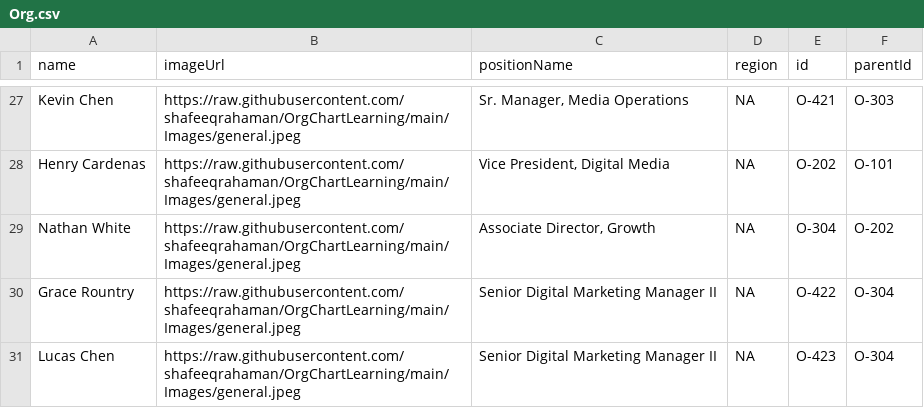
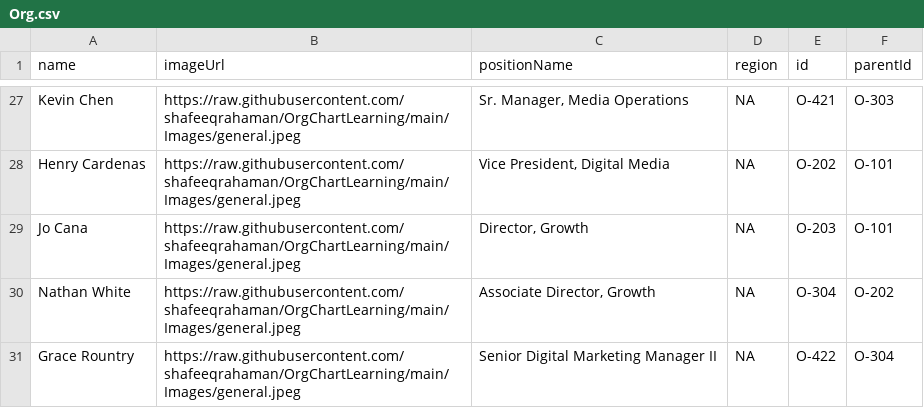
Before and after one commit to shafeeqrahaman/OrgChartLearning, a CSV file: Org.csv, drawn as a sheet; only a part is shown, gaps mark what is left out; the shorter side is filled out with more unchanged rows.

Commit message:
Update Org.csv

```diff
--- a/Org.csv
+++ b/Org.csv
@@ -28,2 +28,3 @@ Kevin Chen,https://raw.githubusercontent.com/shafeeqrahaman/OrgChartLearning/mai
 Henry Cardenas,https://raw.githubusercontent.com/shafeeqrahaman/OrgChartLearning/main/Images/general.jpeg,"Vice President, Digital Media",NA,O-202,O-101
+Jo Cana,https://raw.githubusercontent.com/shafeeqrahaman/OrgChartLearning/main/Images/general.jpeg,"Director, Growth",NA,O-203,O-101
 Nathan White,https://raw.githubusercontent.com/shafeeqrahaman/OrgChartLearning/main/Images/general.jpeg,"Associate Director, Growth",NA,O-304,O-202
```
